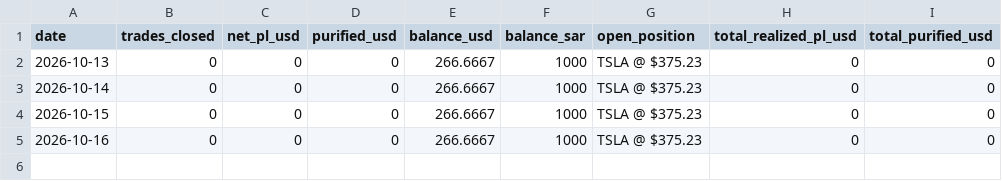
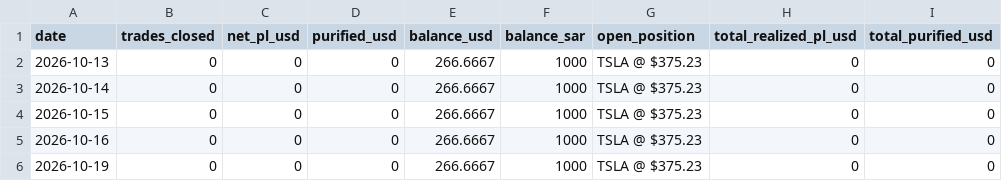
Before and after one commit to dawajund-1/rsi-tracker-live, a CSV file: data/daily_summary.csv, drawn as a sheet.

```diff
--- a/data/daily_summary.csv
+++ b/data/daily_summary.csv
@@ -5 +5,2 @@
 "2026-10-16","0","0","0","266.6667","1000","TSLA @ $375.23","0","0"
+"2026-10-19","0","0","0","266.6667","1000","TSLA @ $375.23","0","0"
```
Also changed, not shown: 1 other file.
